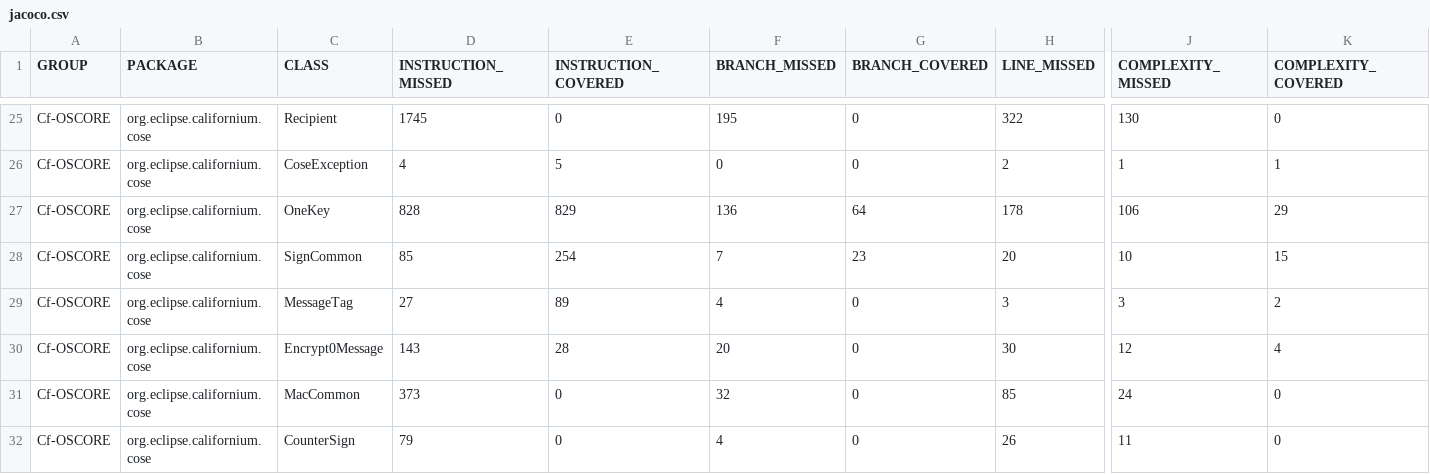
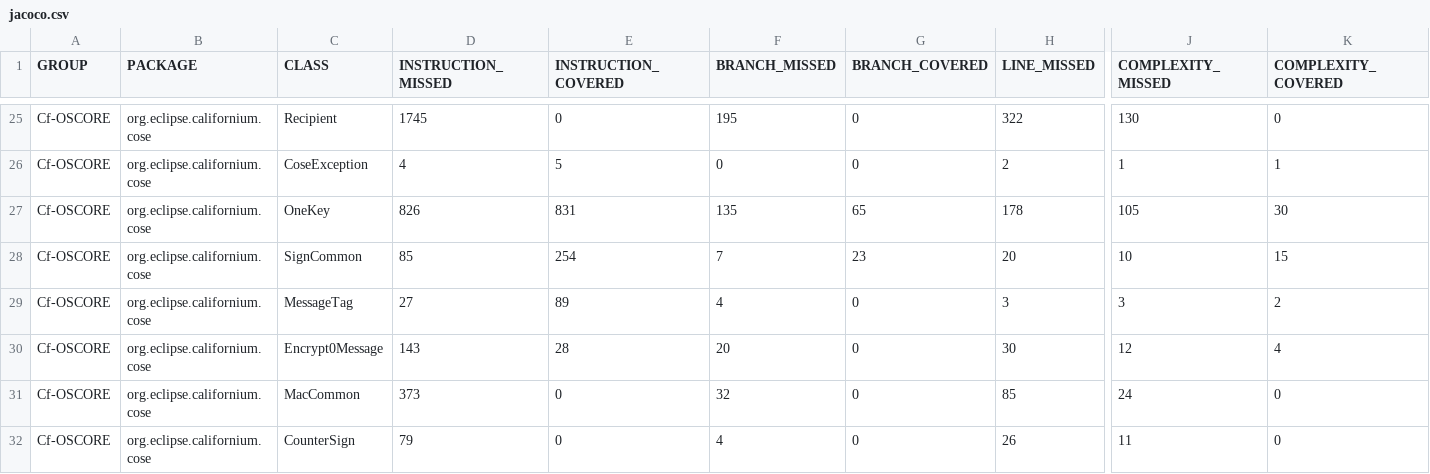
Before and after one commit to rikard-sics/cypress-groupcomm, a CSV file: reports/oscore/jacoco.csv, drawn as a sheet; only a part is shown, gaps mark what is left out; the diff names each change by its address in the sheet, - before the commit and + after, or states it on an @@ line.

Commit message:
Deploying to gh-pages from @ rikard-sics/cypress-groupcomm@f78cd05f66393167aa2b6199c4ffcd229d402b97 🚀

```diff
--- a/reports/oscore/jacoco.csv
+++ b/reports/oscore/jacoco.csv
-D27 (INSTRUCTION_MISSED): 828
+D27 (INSTRUCTION_MISSED): 826
-E27 (INSTRUCTION_COVERED): 829
+E27 (INSTRUCTION_COVERED): 831
-F27 (BRANCH_MISSED): 136
+F27 (BRANCH_MISSED): 135
-G27 (BRANCH_COVERED): 64
+G27 (BRANCH_COVERED): 65
-J27 (COMPLEXITY_MISSED): 106
+J27 (COMPLEXITY_MISSED): 105
-K27 (COMPLEXITY_COVERED): 29
+K27 (COMPLEXITY_COVERED): 30
```
Also changed, not shown: 11 other files.
